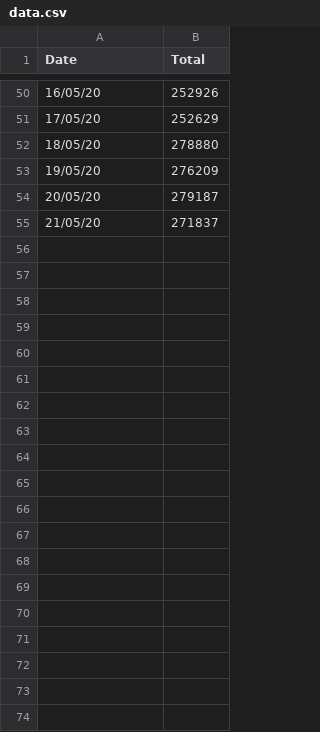
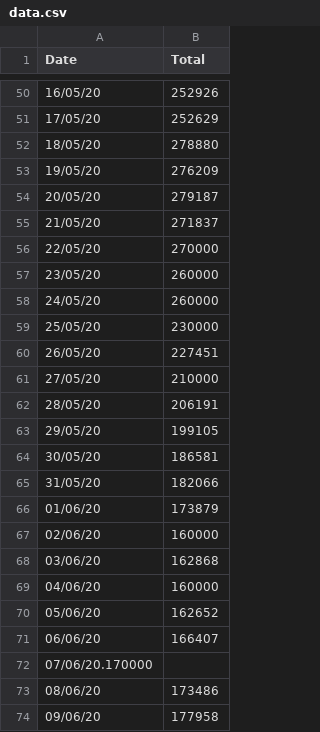
Before and after one commit to danftang/UKCOVID19Symptomatic, a CSV file: data.csv, drawn as a sheet; only a part is shown, gaps mark what is left out; the diff covers the shown part only; the diff names each change by its address in the sheet, - before the commit and + after, or states it on an @@ line.

Commit message:
added data up to 4/7/20

```diff
--- a/data.csv
+++ b/data.csv
+row 56: 22/05/20 | 270000
+row 57: 23/05/20 | 260000
+row 58: 24/05/20 | 260000
+row 59: 25/05/20 | 230000
+row 60: 26/05/20 | 227451
+row 61: 27/05/20 | 210000
+row 62: 28/05/20 | 206191
+row 63: 29/05/20 | 199105
+row 64: 30/05/20 | 186581
+row 65: 31/05/20 | 182066
+row 66: 01/06/20 | 173879
+row 67: 02/06/20 | 160000
+row 68: 03/06/20 | 162868
+row 69: 04/06/20 | 160000
+row 70: 05/06/20 | 162652
+row 71: 06/06/20 | 166407
+row 72: 07/06/20.170000
+row 73: 08/06/20 | 173486
+row 74: 09/06/20 | 177958
```
Also changed, not shown: 25 added rows elsewhere in this file, 5 other files.
